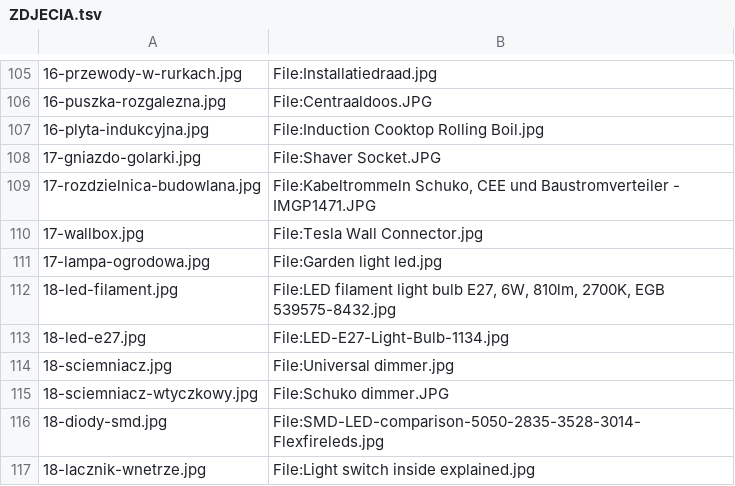
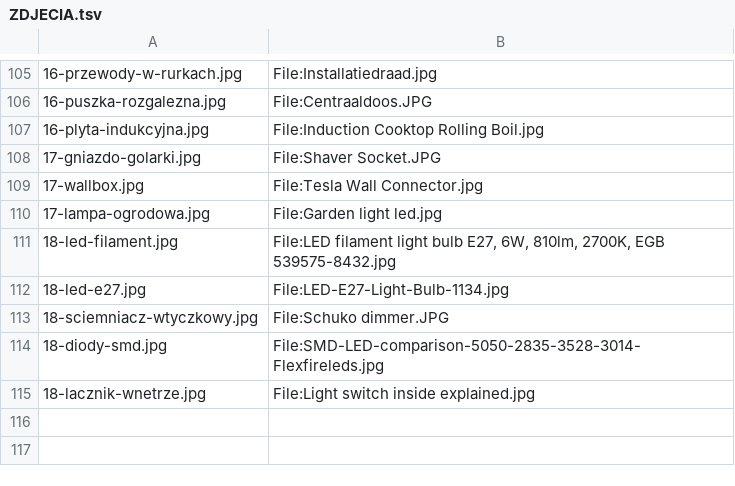
Before and after one commit to kanthakdominik/Elektryka, a TSV file: assets/foto/ZDJECIA.tsv, drawn as a sheet; only a part is shown, gaps mark what is left out.

```diff
--- a/assets/foto/ZDJECIA.tsv
+++ b/assets/foto/ZDJECIA.tsv
@@ -108,3 +108,2 @@
 17-gniazdo-golarki.jpg	File:Shaver Socket.JPG
-17-rozdzielnica-budowlana.jpg	File:Kabeltrommeln Schuko, CEE und Baustromverteiler - IMGP1471.JPG
 17-wallbox.jpg	File:Tesla Wall Connector.jpg
@@ -113,3 +112,2 @@
 18-led-e27.jpg	File:LED-E27-Light-Bulb-1134.jpg
-18-sciemniacz.jpg	File:Universal dimmer.jpg
 18-sciemniacz-wtyczkowy.jpg	File:Schuko dimmer.JPG
```
Also changed, not shown: 40 other files.
